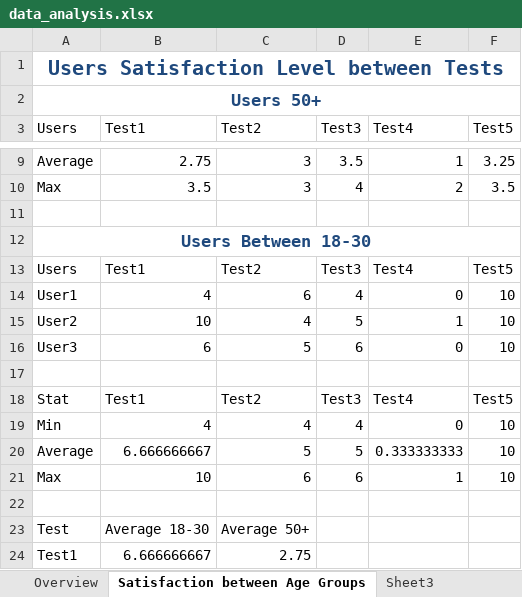
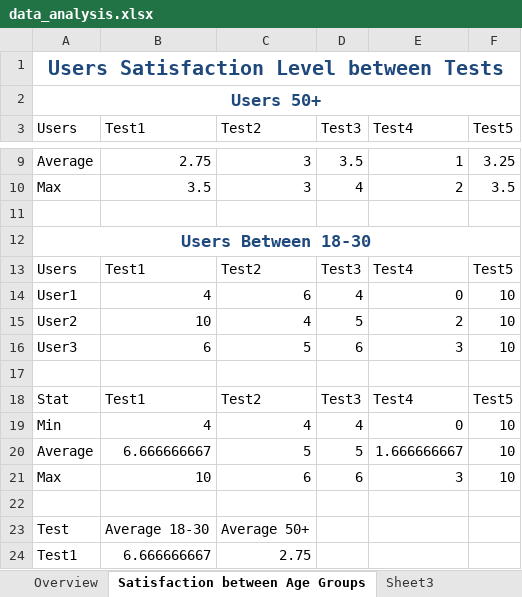
Before and after one commit to 210029073/cs2hci_team_2b_evaluation_repo, an Excel workbook: Ibrahim_210029073_findings/data_analysis.xlsx, sheet Satisfaction between Age Groups, drawn as a sheet; only a part is shown, gaps mark what is left out; values as stored, in another font and other column widths than the file's, no borders; charts and pictures and table styles not drawn; the diff covers the shown part only; the diff names each change by its address in the sheet, - before the commit and + after, or states it on an @@ line.

```diff
--- a/Ibrahim_210029073_findings/data_analysis.xlsx (sheet Satisfaction between Age Groups)
+++ b/Ibrahim_210029073_findings/data_analysis.xlsx (sheet Satisfaction between Age Groups)
-E15 (Test4): 1
+E15 (Test4): 2
-E16 (Test4): 0
+E16 (Test4): 3
-E20 (Test4): 0.333333333
+E20 (Test4): 1.666666667
-E21 (Test4): 1
+E21 (Test4): 3
```
Also changed, not shown: 14 added rows and 1 edited cell elsewhere in this sheet, charts or pictures.
